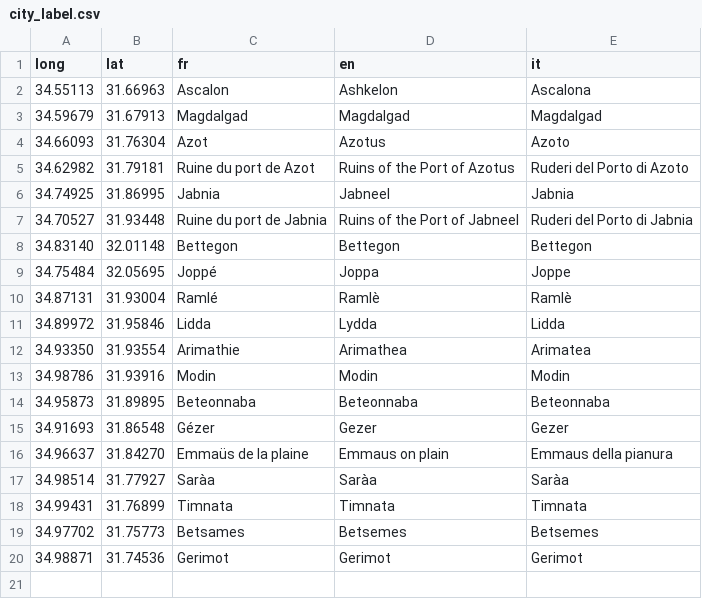
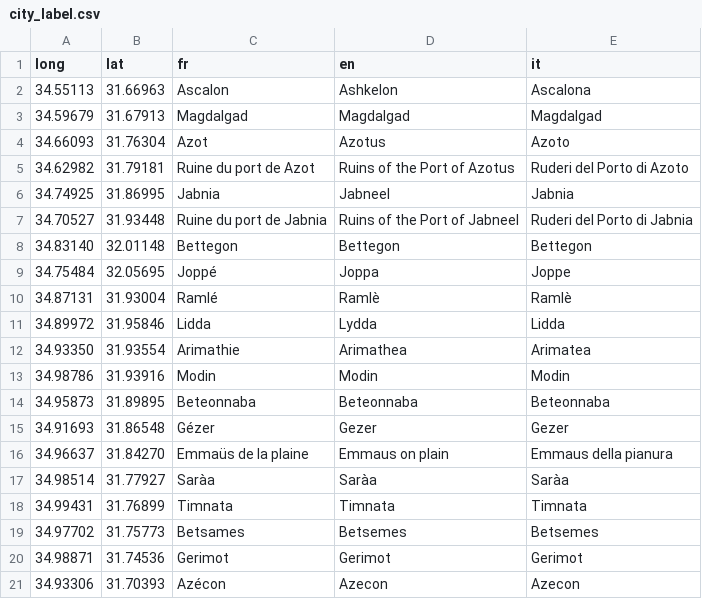
Before and after one commit to jf1Phillips/nextjs_discovery, a CSV file: city_label.csv, drawn as a sheet; the diff names each change by its address in the sheet, - before the commit and + after, or states it on an @@ line.

```diff
--- a/city_label.csv
+++ b/city_label.csv
+row 21: 34.93306 | 31.70393 | Azécon | Azecon | Azecon
```
Also changed, not shown: 2 other files.
